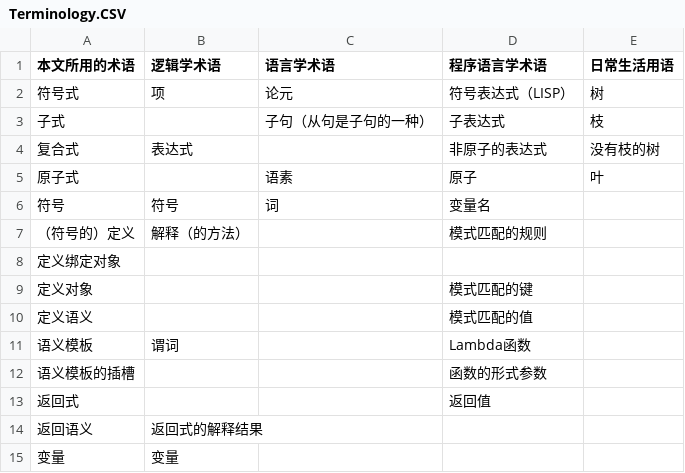
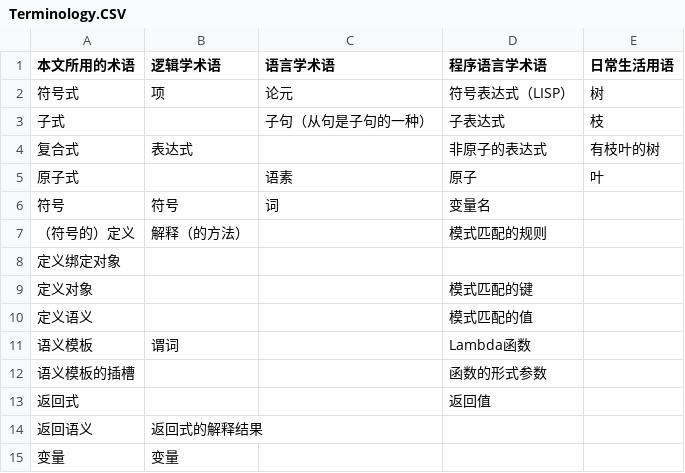
Before and after one commit to jiyu8iighx/rtfdEAL, a CSV file: source/assets/Terminology.CSV, drawn as a sheet; the diff names each change by its address in the sheet, - before the commit and + after, or states it on an @@ line.

```diff
--- a/source/assets/Terminology.CSV
+++ b/source/assets/Terminology.CSV
-E4 (日常生活用语): 没有枝的树
+E4 (日常生活用语): 有枝叶的树
```
Also changed, not shown: 1 other file.
